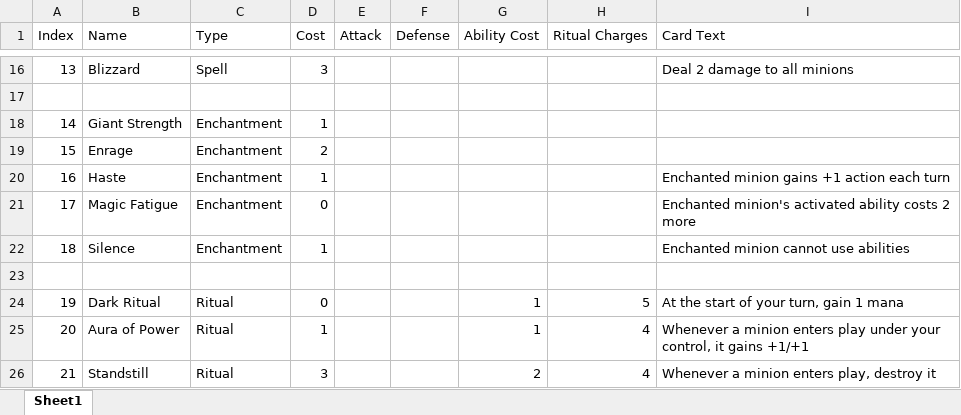
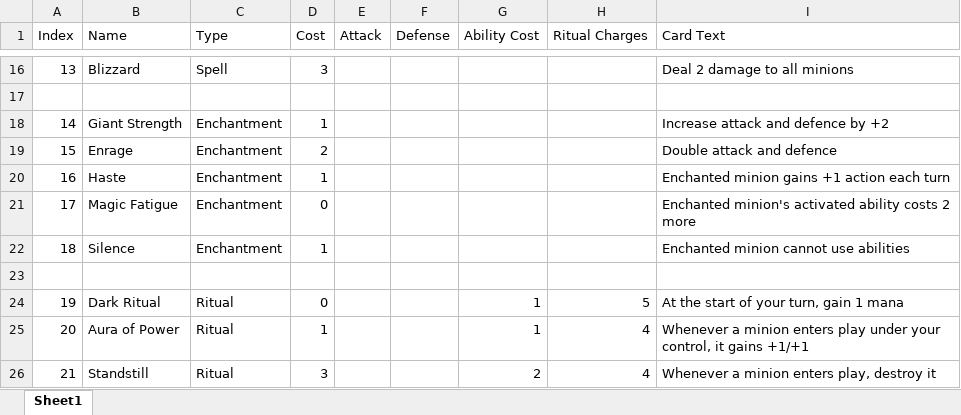
Before and after one commit to huijustin/S25-Sorcery, an Excel workbook: Card List.xlsx, sheet Sheet1, drawn as a sheet; only a part is shown, gaps mark what is left out; values as stored, in another font and other column widths than the file's, no borders; the diff names each change by its address in the sheet, - before the commit and + after, or states it on an @@ line.

Commit message:
update card list

```diff
--- a/Card List.xlsx (sheet Sheet1)
+++ b/Card List.xlsx (sheet Sheet1)
-I18 (Card Text): (empty)
+I18 (Card Text): Increase attack and defence by +2
-I19 (Card Text): (empty)
+I19 (Card Text): Double attack and defence
```
